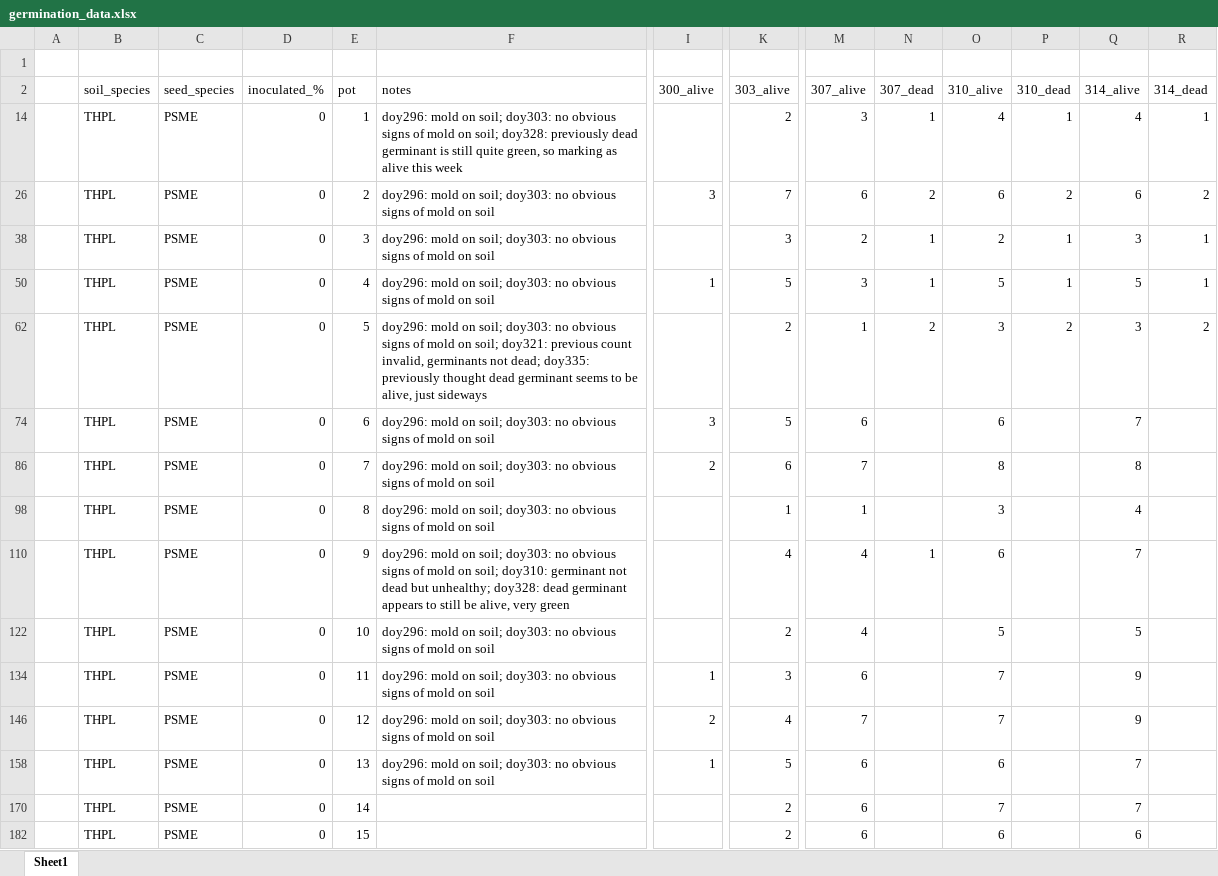
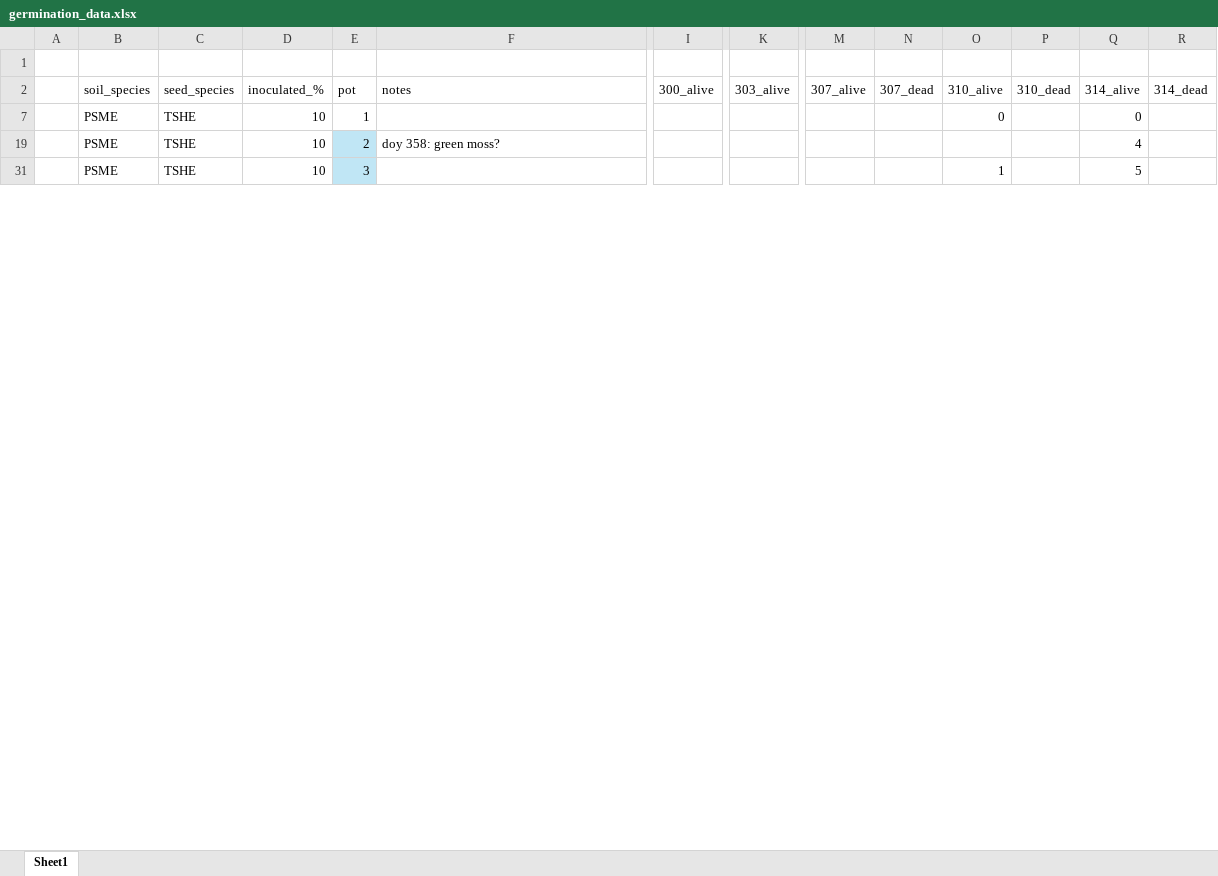
Before and after one commit to lizzieinvancouver/morasoilinoculation, an Excel workbook: data/germination_data.xlsx, sheet Sheet1, drawn as a sheet; only a part is shown, gaps mark what is left out; values as stored, in another font and other column widths than the file's, no borders; table styles not drawn; removed rows and columns are numbered as before the commit, all else as after; rows hold the shown columns only; the diff covers the shown part only; the diff names each change by its address in the sheet, - before the commit and + after, or states it on an @@ line.

Commit message:
data DOY 7

```diff
--- a/data/germination_data.xlsx (sheet Sheet1)
+++ b/data/germination_data.xlsx (sheet Sheet1)
@@ row 14 hidden:  | THPL | PSME | 0 | 1 | doy296: mold on soil; doy303: no obvious signs of mold on soil; doy328: previously dead germinant is still quite green, so marking as alive this week |  | 2 | 3 | 1 | 4 | 1 | 4 | 1 @@
-row 26:  | THPL | PSME | 0 | 2 | doy296: mold on soil; doy303: no obvious signs of mold on soil | 3 | 7 | 6 | 2 | 6 | 2 | 6 | 2
@@ row 38 hidden:  | THPL | PSME | 0 | 3 | doy296: mold on soil; doy303: no obvious signs of mold on soil |  | 3 | 2 | 1 | 2 | 1 | 3 | 1 @@
@@ row 50 hidden:  | THPL | PSME | 0 | 4 | doy296: mold on soil; doy303: no obvious signs of mold on soil | 1 | 5 | 3 | 1 | 5 | 1 | 5 | 1 @@
@@ row 62 hidden:  | THPL | PSME | 0 | 5 | doy296: mold on soil; doy303: no obvious signs of mold on soil; doy321: previous count invalid, germinants not dead; doy335: previously thought dead germinant seems to be alive, just sideways |  | 2 | 1 | 2 | 3 | 2 | 3 | 2 @@
@@ row 74 hidden:  | THPL | PSME | 0 | 6 | doy296: mold on soil; doy303: no obvious signs of mold on soil | 3 | 5 | 6 |  | 6 |  | 7 @@
@@ row 86 hidden:  | THPL | PSME | 0 | 7 | doy296: mold on soil; doy303: no obvious signs of mold on soil | 2 | 6 | 7 |  | 8 |  | 8 @@
@@ row 98 hidden:  | THPL | PSME | 0 | 8 | doy296: mold on soil; doy303: no obvious signs of mold on soil |  | 1 | 1 |  | 3 |  | 4 @@
@@ row 110 hidden:  | THPL | PSME | 0 | 9 | doy296: mold on soil; doy303: no obvious signs of mold on soil; doy310: germinant not dead but unhealthy; doy328: dead germinant appears to still be alive, very green |  | 4 | 4 | 1 | 6 |  | 7 @@
@@ row 122 hidden:  | THPL | PSME | 0 | 10 | doy296: mold on soil; doy303: no obvious signs of mold on soil |  | 2 | 4 |  | 5 |  | 5 @@
@@ row 134 hidden:  | THPL | PSME | 0 | 11 | doy296: mold on soil; doy303: no obvious signs of mold on soil | 1 | 3 | 6 |  | 7 |  | 9 @@
@@ row 146 hidden:  | THPL | PSME | 0 | 12 | doy296: mold on soil; doy303: no obvious signs of mold on soil | 2 | 4 | 7 |  | 7 |  | 9 @@
@@ row 158 hidden:  | THPL | PSME | 0 | 13 | doy296: mold on soil; doy303: no obvious signs of mold on soil | 1 | 5 | 6 |  | 6 |  | 7 @@
@@ row 170 hidden:  | THPL | PSME | 0 | 14 |  |  | 2 | 6 |  | 7 |  | 7 @@
@@ row 182 hidden:  | THPL | PSME | 0 | 15 |  |  | 2 | 6 |  | 6 |  | 6 @@
@@ row 7 unhidden:  | PSME | TSHE | 10 | 1 |  |  |  |  |  | 0 |  | 0 @@
@@ row 19 unhidden:  | PSME | TSHE | 10 | 2 | doy 358: green moss? |  |  |  |  |  |  | 4 @@
@@ row 31 unhidden:  | PSME | TSHE | 10 | 3 |  |  |  |  |  | 1 |  | 5 @@
```
Also changed, not shown: 12 hidden or unhidden rows elsewhere in this sheet.
